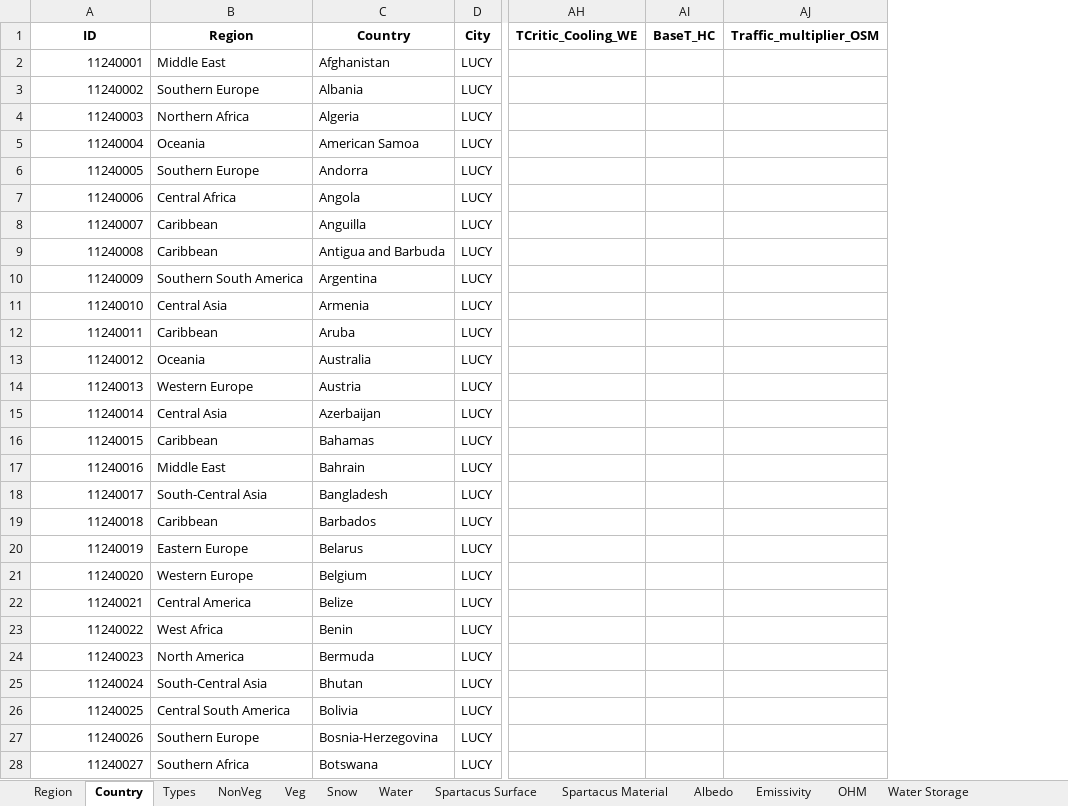
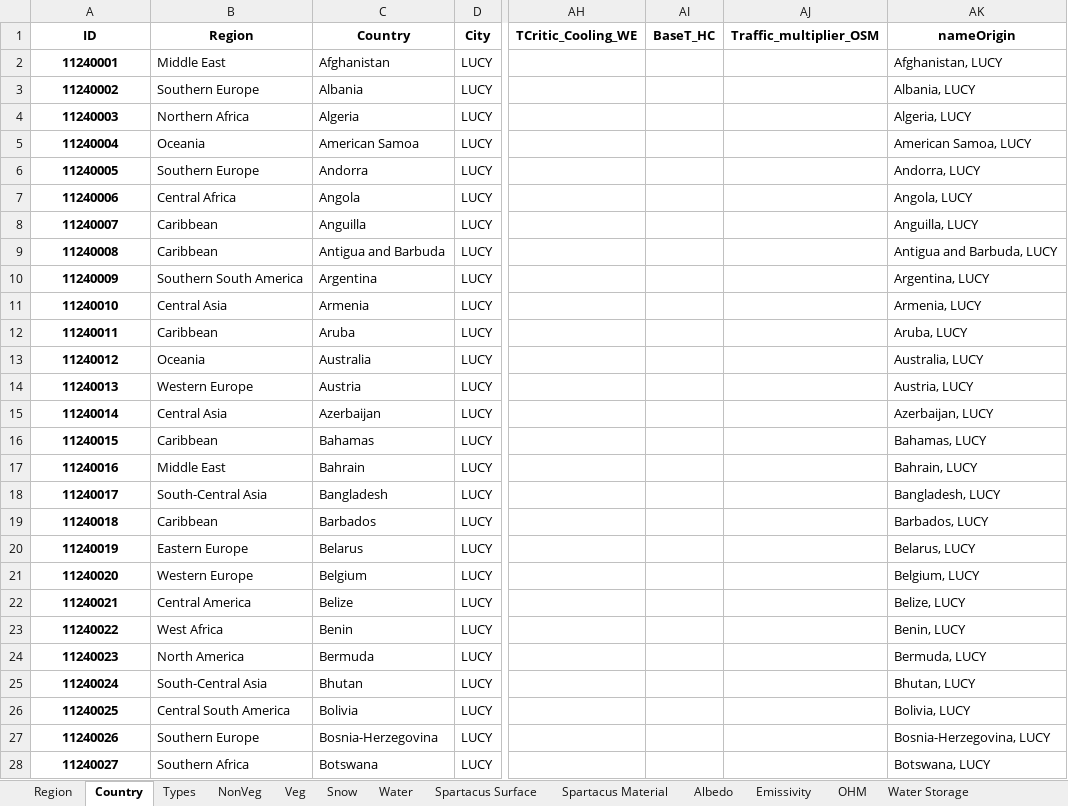
Before and after one commit to UMEP-dev/UMEP, an Excel workbook: suews_database_manager/data/database.xlsx, sheet Country, drawn as a sheet; only a part is shown, gaps mark what is left out; values as stored, in another font and other column widths than the file's, no borders; the diff covers the shown part only; the diff names each change by its address in the sheet, - before the commit and + after, or states it on an @@ line.

```diff
--- a/suews_database_manager/data/database.xlsx (sheet Country)
+++ b/suews_database_manager/data/database.xlsx (sheet Country)
+column AK (nameOrigin), rows 2-28: Afghanistan, LUCY | Albania, LUCY | Algeria, LUCY | American Samoa, LUCY | Andorra, LUCY | Angola, LUCY | Anguilla, LUCY | Antigua and Barbuda, LUCY | Argentina, LUCY | Armenia, LUCY | Aruba, LUCY | Australia, LUCY | Austria, LUCY | Azerbaijan, LUCY | Bahamas, LUCY | Bahrain, LUCY | Bangladesh, LUCY | Barbados, LUCY | Belarus, LUCY | Belgium, LUCY | Belize, LUCY | Benin, LUCY | Bermuda, LUCY | Bhutan, LUCY | Bolivia, LUCY | Bosnia-Herzegovina, LUCY | Botswana, LUCY
@@ A2:A28 bold: off → on, alignment: right → center @@
```
Also changed, not shown: cell formats elsewhere in this sheet, sheet Profiles, sheet Spartacus Material, sheet Spartacus Surface, sheet References, sheet NonVeg, sheet OHM, 22 more sheets, 8 other files.
